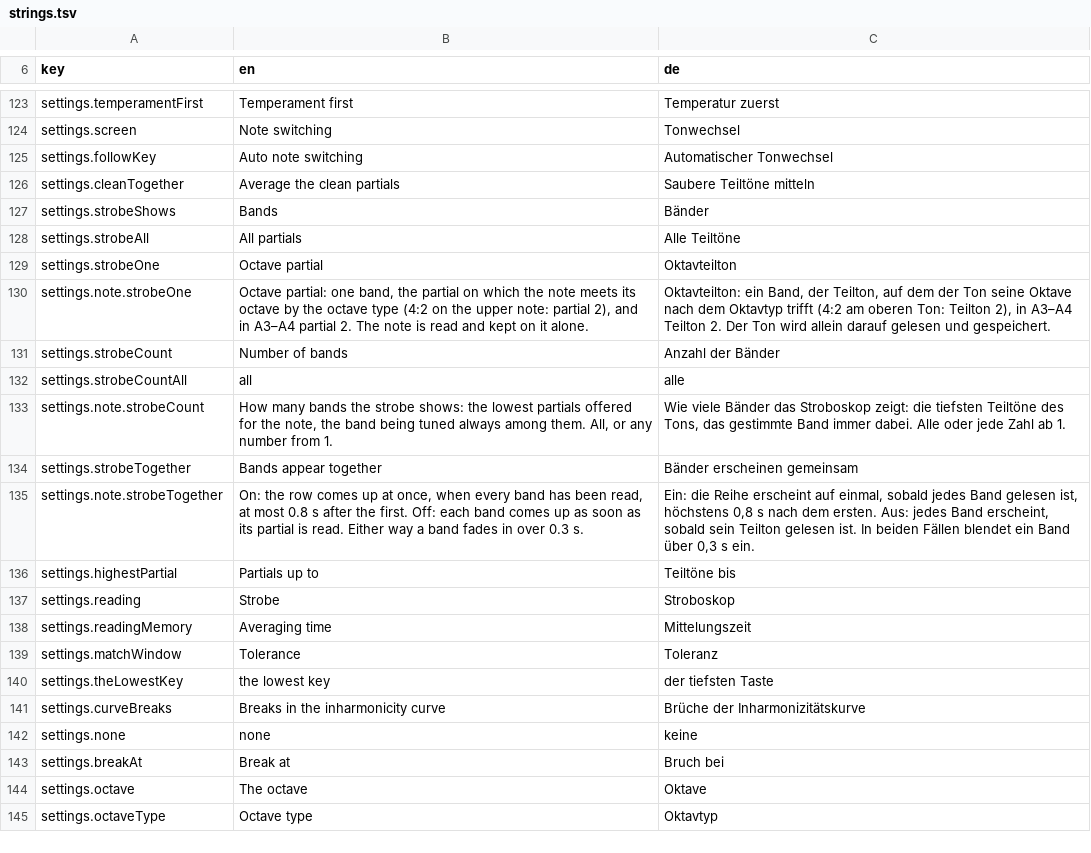
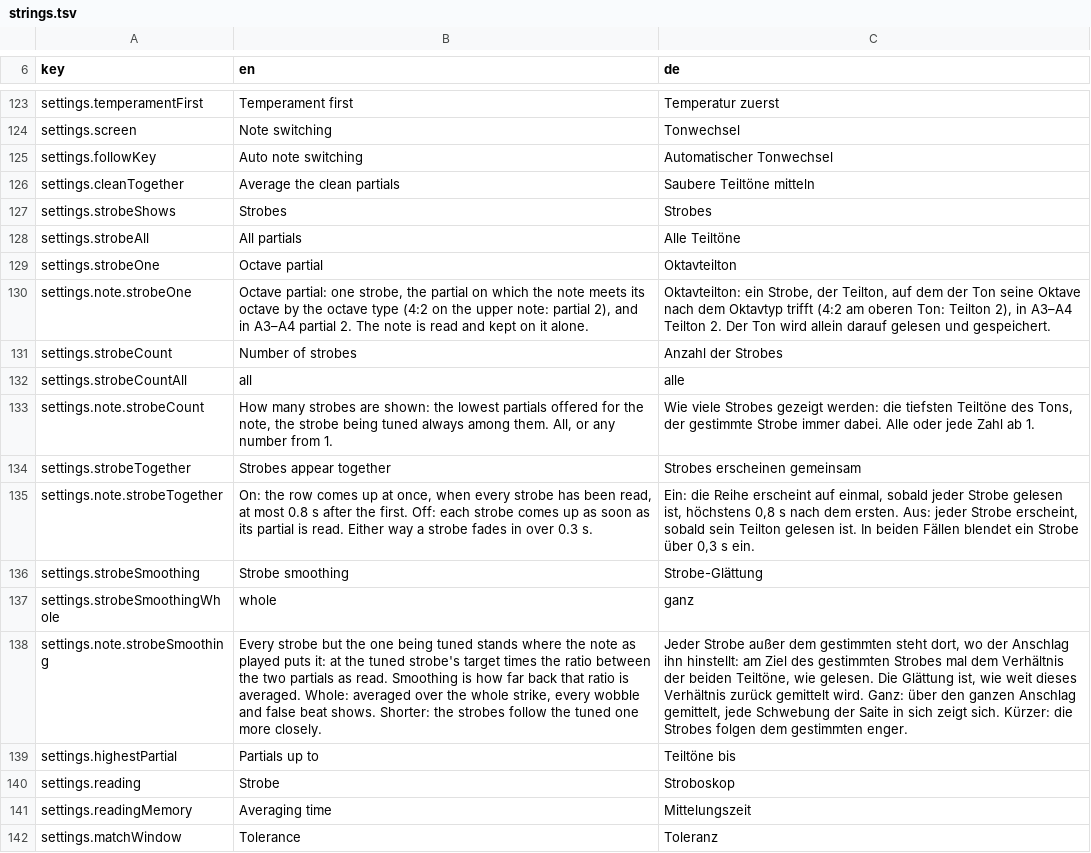
Before and after one commit to clavierhaus/clavier-tuner-foss, a TSV file: i18n/strings.tsv, drawn as a sheet; only a part is shown, gaps mark what is left out; the shorter side is filled out with more unchanged rows; the diff names each change by its address in the sheet, - before the commit and + after, or states it on an @@ line.

```diff
--- a/i18n/strings.tsv
+++ b/i18n/strings.tsv
-B127 (en): Bands
+B127 (en): Strobes
-C127 (de): Bänder
+C127 (de): Strobes
-B130 (en): …partial: one band, the partial…
+B130 (en): …partial: one strobe, the partial…
-C130 (de): Oktavteilton: ein Band, der Teilton,…
+C130 (de): Oktavteilton: ein Strobe, der Teilton,…
-B131 (en): Number of bands
+B131 (en): Number of strobes
-C131 (de): Anzahl der Bänder
+C131 (de): Anzahl der Strobes
-B133 (en): How many bands the strobe shows: the lowest partials offered for the note, the band being tuned…
+B133 (en): How many strobes are shown: the lowest partials offered for the note, the strobe being tuned…
-C133 (de): Wie viele Bänder das Stroboskop zeigt: die tiefsten Teiltöne des Tons, das gestimmte Band immer dabei.…
+C133 (de): Wie viele Strobes gezeigt werden: die tiefsten Teiltöne des Tons, der gestimmte Strobe immer dabei.…
-B134 (en): Bands appear together
+B134 (en): Strobes appear together
-C134 (de): Bänder erscheinen gemeinsam
+C134 (de): Strobes erscheinen gemeinsam
-B135 (en): …when every band has been read, at most 0.8 s after the first. Off: each band comes up as soon as its partial is read. Either way a band fades in…
+B135 (en): …when every strobe has been read, at most 0.8 s after the first. Off: each strobe comes up as soon as its partial is read. Either way a strobe fades in…
-C135 (de): …einmal, sobald jedes Band gelesen ist, höchstens 0,8 s nach dem ersten. Aus: jedes Band erscheint, sobald sein Teilton gelesen ist. In beiden Fällen blendet ein Band über 0,3…
+C135 (de): …einmal, sobald jeder Strobe gelesen ist, höchstens 0,8 s nach dem ersten. Aus: jeder Strobe erscheint, sobald sein Teilton gelesen ist. In beiden Fällen blendet ein Strobe über 0,3…
+row 136: settings.strobeSmoothing | Strobe smoothing | Strobe-Glättung
+row 137: settings.strobeSmoothingWhole | whole | ganz
+row 138: settings.note.strobeSmoothing | Every strobe but the one being tuned stands where the note as played puts it: at the tuned strobe's target times the ratio between the two partials as read. Smoothing is how far back that ratio is averaged. Whole: averaged over the whole strike, every wobble and false beat shows. Shorter: the strobes follow the tuned one more closely. | Jeder Strobe außer dem gestimmten steht dort, wo der Anschlag ihn hinstellt: am Ziel des gestimmten Strobes mal dem Verhältnis der beiden Teiltöne, wie gelesen. Die Glättung ist, wie weit dieses Verhältnis zurück gemittelt wird. Ganz: über den ganzen Anschlag gemittelt, jede Schwebung der Saite in sich zeigt sich. Kürzer: die Strobes folgen dem gestimmten enger.
```
Also changed, not shown: 10 other files.
